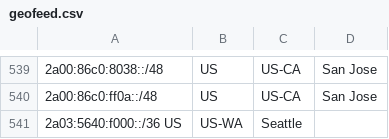
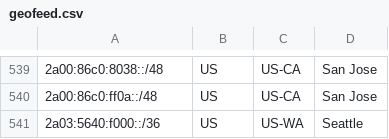
Before and after one commit to Netflix/nflx-geofeed, a CSV file: geofeed.csv, drawn as a sheet; only a part is shown, gaps mark what is left out; removed rows and columns are numbered as before the commit, all else as after; the diff names each change by its address in the sheet, - before the commit and + after, or states it on an @@ line.

Commit message:
Update SEA001 geofeed.csv
update 2a03:5640:f000::/36 to US-W from NL

```diff
--- a/geofeed.csv
+++ b/geofeed.csv
-row 541: 2a03:5640:f000::/36 US | US-WA | Seattle
+row 541: 2a03:5640:f000::/36 | US | US-WA | Seattle
```
